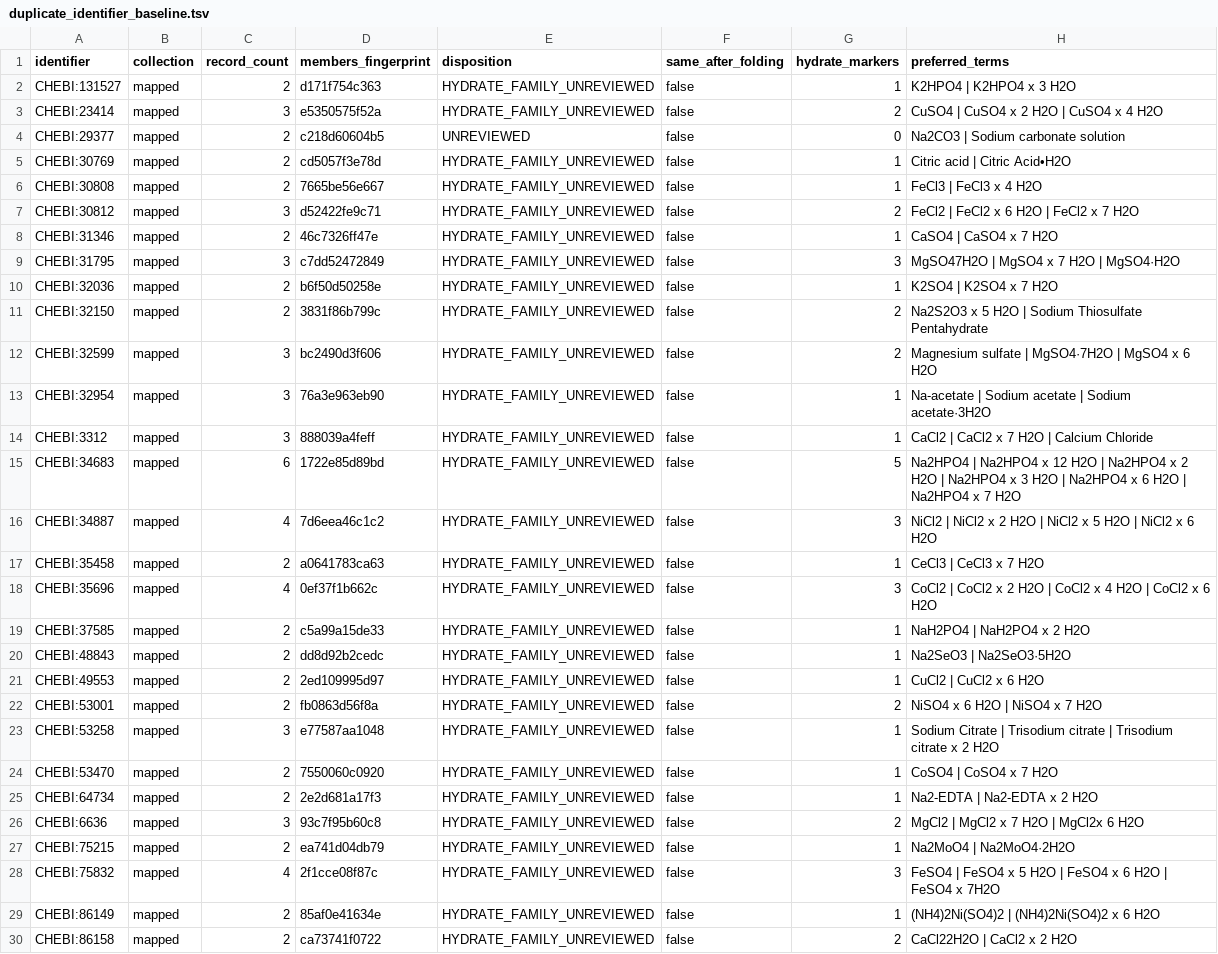
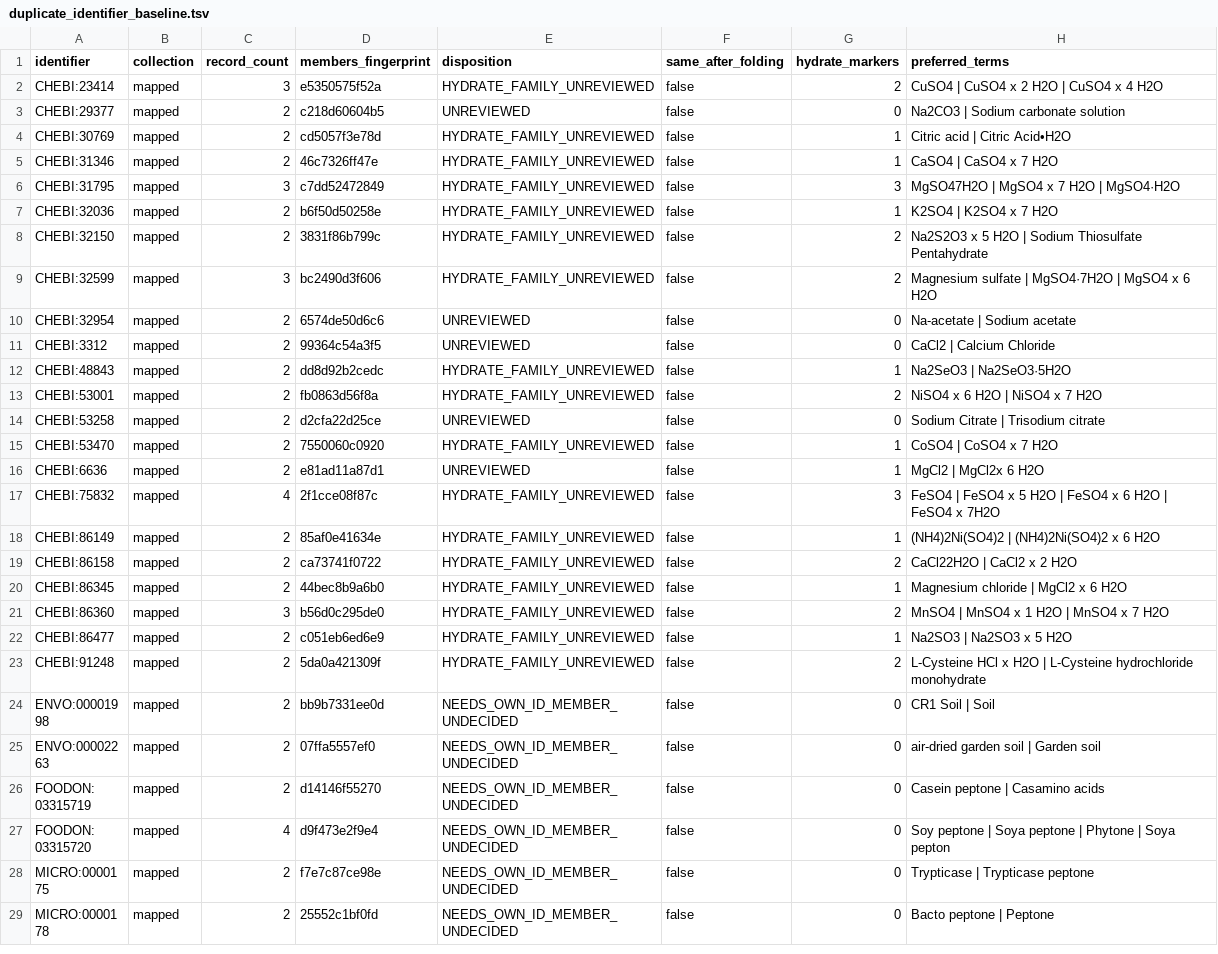
Before and after one commit to CultureBotAI/MediaIngredientMech, a TSV file: mappings/duplicate_identifier_baseline.tsv, drawn as a sheet; only a part is shown; the shorter side is filled out with more unchanged rows.

```diff
--- a/mappings/duplicate_identifier_baseline.tsv
+++ b/mappings/duplicate_identifier_baseline.tsv
@@ -1,3 +1,2 @@
 identifier	collection	record_count	members_fingerprint	disposition	same_after_folding	hydrate_markers	preferred_terms
-CHEBI:131527	mapped	2	d171f754c363	HYDRATE_FAMILY_UNREVIEWED	false	1	K2HPO4 | K2HPO4 x 3 H2O
 CHEBI:23414	mapped	3	e5350575f52a	HYDRATE_FAMILY_UNREVIEWED	false	2	CuSO4 | CuSO4 x 2 H2O | CuSO4 x 4 H2O
@@ -5,4 +4,2 @@ CHEBI:29377	mapped	2	c218d60604b5	UNREVIEWED	false	0	Na2CO3 | Sodium carbonate s
 CHEBI:30769	mapped	2	cd5057f3e78d	HYDRATE_FAMILY_UNREVIEWED	false	1	Citric acid | Citric Acid•H2O
-CHEBI:30808	mapped	2	7665be56e667	HYDRATE_FAMILY_UNREVIEWED	false	1	FeCl3 | FeCl3 x 4 H2O
-CHEBI:30812	mapped	3	d52422fe9c71	HYDRATE_FAMILY_UNREVIEWED	false	2	FeCl2 | FeCl2 x 6 H2O | FeCl2 x 7 H2O
 CHEBI:31346	mapped	2	46c7326ff47e	HYDRATE_FAMILY_UNREVIEWED	false	1	CaSO4 | CaSO4 x 7 H2O
@@ -12,17 +9,9 @@ CHEBI:32150	mapped	2	3831f86b799c	HYDRATE_FAMILY_UNREVIEWED	false	2	Na2S2O3 x 5
 CHEBI:32599	mapped	3	bc2490d3f606	HYDRATE_FAMILY_UNREVIEWED	false	2	Magnesium sulfate | MgSO4·7H2O | MgSO4 x 6 H2O
-CHEBI:32954	mapped	3	76a3e963eb90	HYDRATE_FAMILY_UNREVIEWED	false	1	Na-acetate | Sodium acetate | Sodium acetate·3H2O
-CHEBI:3312	mapped	3	888039a4feff	HYDRATE_FAMILY_UNREVIEWED	false	1	CaCl2 | CaCl2 x 7 H2O | Calcium Chloride
-CHEBI:34683	mapped	6	1722e85d89bd	HYDRATE_FAMILY_UNREVIEWED	false	5	Na2HPO4 | Na2HPO4 x 12 H2O | Na2HPO4 x 2 H2O | Na2HPO4 x 3 H2O | Na2HPO4 x 6 H2O | Na2HPO4 x 7 H2O
-CHEBI:34887	mapped	4	7d6eea46c1c2	HYDRATE_FAMILY_UNREVIEWED	false	3	NiCl2 | NiCl2 x 2 H2O | NiCl2 x 5 H2O | NiCl2 x 6 H2O
-CHEBI:35458	mapped	2	a0641783ca63	HYDRATE_FAMILY_UNREVIEWED	false	1	CeCl3 | CeCl3 x 7 H2O
-CHEBI:35696	mapped	4	0ef37f1b662c	HYDRATE_FAMILY_UNREVIEWED	false	3	CoCl2 | CoCl2 x 2 H2O | CoCl2 x 4 H2O | CoCl2 x 6 H2O
-CHEBI:37585	mapped	2	c5a99a15de33	HYDRATE_FAMILY_UNREVIEWED	false	1	NaH2PO4 | NaH2PO4 x 2 H2O
+CHEBI:32954	mapped	2	6574de50d6c6	UNREVIEWED	false	0	Na-acetate | Sodium acetate
+CHEBI:3312	mapped	2	99364c54a3f5	UNREVIEWED	false	0	CaCl2 | Calcium Chloride
 CHEBI:48843	mapped	2	dd8d92b2cedc	HYDRATE_FAMILY_UNREVIEWED	false	1	Na2SeO3 | Na2SeO3·5H2O
-CHEBI:49553	mapped	2	2ed109995d97	HYDRATE_FAMILY_UNREVIEWED	false	1	CuCl2 | CuCl2 x 6 H2O
 CHEBI:53001	mapped	2	fb0863d56f8a	HYDRATE_FAMILY_UNREVIEWED	false	2	NiSO4 x 6 H2O | NiSO4 x 7 H2O
-CHEBI:53258	mapped	3	e77587aa1048	HYDRATE_FAMILY_UNREVIEWED	false	1	Sodium Citrate | Trisodium citrate | Trisodium citrate x 2 H2O
+CHEBI:53258	mapped	2	d2cfa22d25ce	UNREVIEWED	false	0	Sodium Citrate | Trisodium citrate
 CHEBI:53470	mapped	2	7550060c0920	HYDRATE_FAMILY_UNREVIEWED	false	1	CoSO4 | CoSO4 x 7 H2O
-CHEBI:64734	mapped	2	2e2d681a17f3	HYDRATE_FAMILY_UNREVIEWED	false	1	Na2-EDTA | Na2-EDTA x 2 H2O
-CHEBI:6636	mapped	3	93c7f95b60c8	HYDRATE_FAMILY_UNREVIEWED	false	2	MgCl2 | MgCl2 x 7 H2O | MgCl2x 6 H2O
-CHEBI:75215	mapped	2	ea741d04db79	HYDRATE_FAMILY_UNREVIEWED	false	1	Na2MoO4 | Na2MoO4·2H2O
+CHEBI:6636	mapped	2	e81ad11a87d1	UNREVIEWED	false	1	MgCl2 | MgCl2x 6 H2O
 CHEBI:75832	mapped	4	2f1cce08f87c	HYDRATE_FAMILY_UNREVIEWED	false	3	FeSO4 | FeSO4 x 5 H2O | FeSO4 x 6 H2O | FeSO4 x 7H2O
```
Also changed, not shown: docs/data/all_ingredients.csv, docs/data/label_index.csv, 38 other files.
